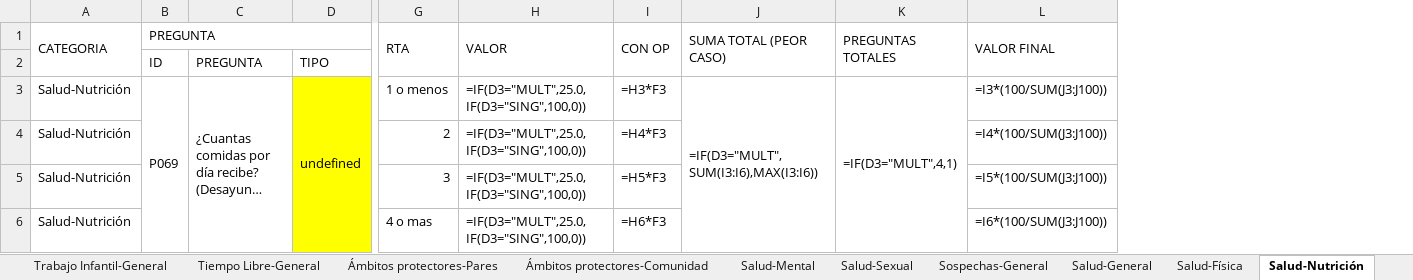
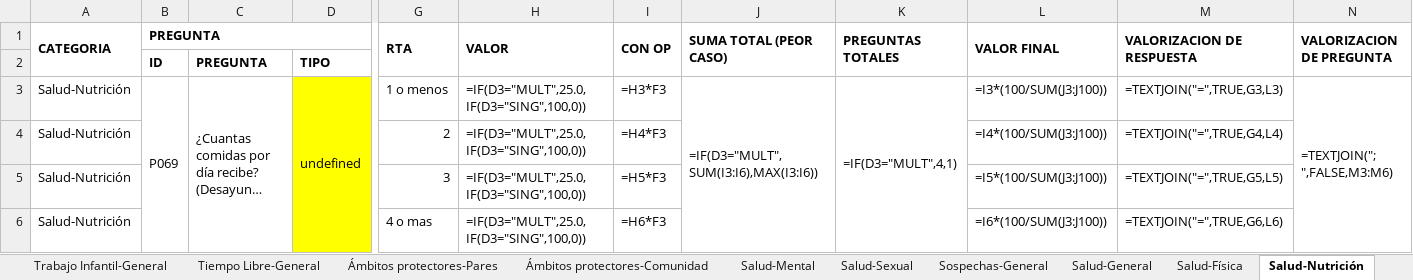
Before and after one commit to ekomac/rai, an Excel workbook: parametros_de_evaluacion.xlsx, sheet Salud-Nutrición, drawn as a sheet; only a part is shown, gaps mark what is left out; long unchanged cells end in …; values as stored, in another font and other column widths than the file's, no borders; formulas without a stored value are shown as written; the diff covers the shown part only; the diff names each change by its address in the sheet, - before the commit and + after, or states it on an @@ line.

```diff
--- a/parametros_de_evaluacion.xlsx (sheet Salud-Nutrición)
+++ b/parametros_de_evaluacion.xlsx (sheet Salud-Nutrición)
+column M (VALORIZACION DE RESPUESTA), rows 3-6: =TEXTJOIN("=",TRUE,G3,L3) | =TEXTJOIN("=",TRUE,G4,L4) | =TEXTJOIN("=",TRUE,G5,L5) | =TEXTJOIN("=",TRUE,G6,L6)
+column N (VALORIZACION DE PREGUNTA), row 3: =TEXTJOIN("; ",FALSE,M3:M6)
-A1:B1 bold: off
+A1:B1 bold: on
-G1:L1 bold: off
+G1:L1 bold: on
-B2:D2 bold: off
+B2:D2 bold: on
```
Also changed, not shown: cell formats elsewhere in this sheet, sheet Salud-Sexual, sheet Familia-Estructura Familiar, sheet Tiempo Libre-General, sheet Crianza-Salud, sheet Educación-Maltrato Escolar, sheet Trabajo Infantil-General, 18 more sheets, 3 other files.
